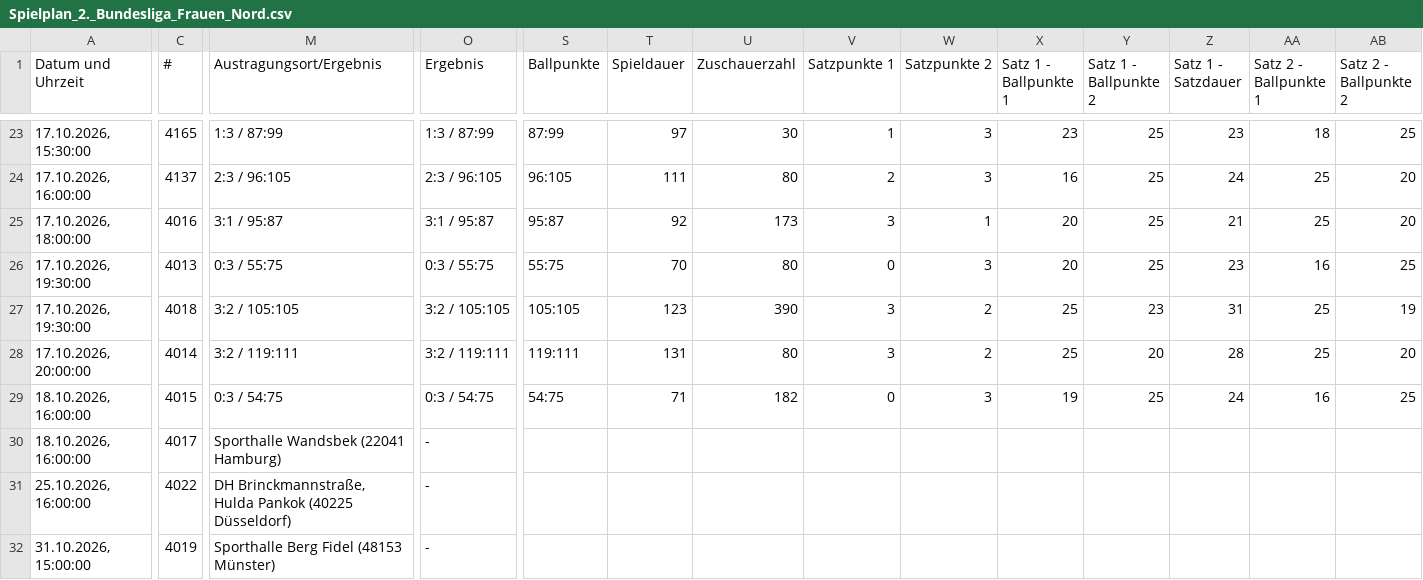
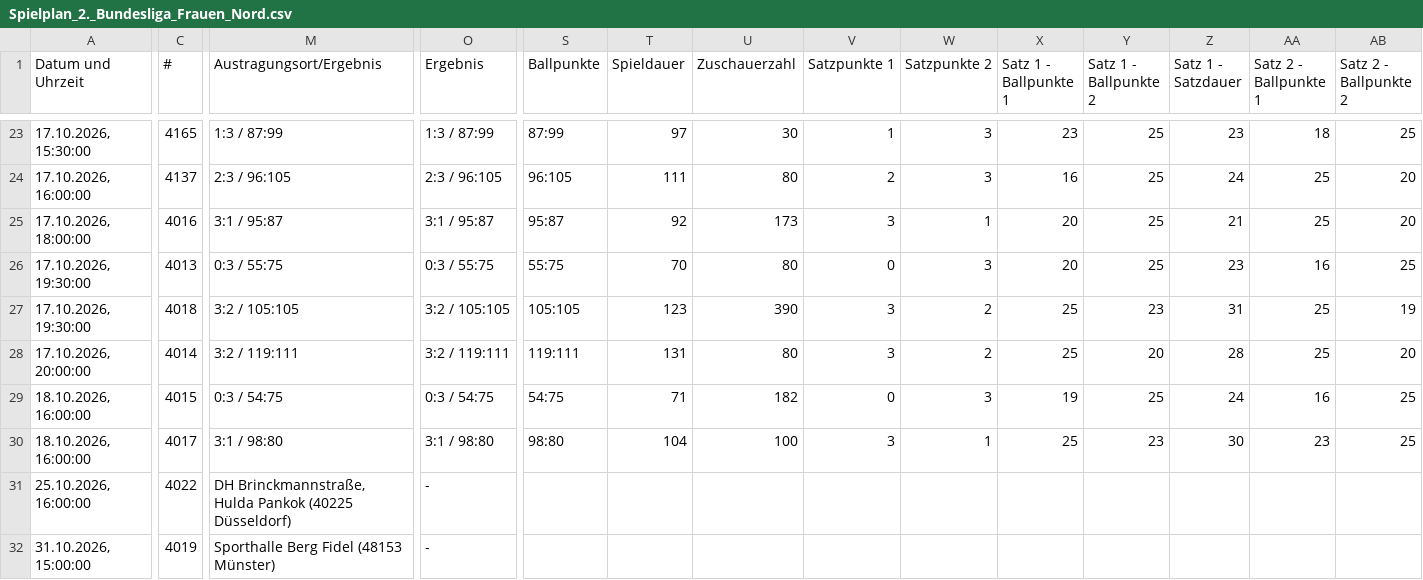
Before and after one commit to uscmuenster/USC-Spielplaene, a CSV file: csvdata/Spielplan_2._Bundesliga_Frauen_Nord.csv, drawn as a sheet; only a part is shown, gaps mark what is left out; the diff covers the shown part only; the diff names each change by its address in the sheet, - before the commit and + after, or states it on an @@ line.

```diff
--- a/csvdata/Spielplan_2._Bundesliga_Frauen_Nord.csv
+++ b/csvdata/Spielplan_2._Bundesliga_Frauen_Nord.csv
-M30 (Austragungsort/Ergebnis): Sporthalle Wandsbek (22041 Hamburg)
+M30 (Austragungsort/Ergebnis): 3:1 / 98:80
-O30 (Ergebnis): -
+O30 (Ergebnis): 3:1 / 98:80
-S30 (Ballpunkte): (empty)
+S30 (Ballpunkte): 98:80
-T30 (Spieldauer): (empty)
+T30 (Spieldauer): 104
-U30 (Zuschauerzahl): (empty)
+U30 (Zuschauerzahl): 100
-V30 (Satzpunkte 1): (empty)
+V30 (Satzpunkte 1): 3
-W30 (Satzpunkte 2): (empty)
+W30 (Satzpunkte 2): 1
-X30 (Satz 1 - Ballpunkte 1): (empty)
+X30 (Satz 1 - Ballpunkte 1): 25
-Y30 (Satz 1 - Ballpunkte 2): (empty)
+Y30 (Satz 1 - Ballpunkte 2): 23
-Z30 (Satz 1 - Satzdauer): (empty)
+Z30 (Satz 1 - Satzdauer): 30
-AA30 (Satz 2 - Ballpunkte 1): (empty)
+AA30 (Satz 2 - Ballpunkte 1): 23
-AB30 (Satz 2 - Ballpunkte 2): (empty)
+AB30 (Satz 2 - Ballpunkte 2): 25
```
Also changed, not shown: 7 edited cells elsewhere in this file, csvdata/Spielplan_1._Bundesliga_Frauen.csv, csvdata/Spielplan_Oberliga_2_Frauen.csv.
